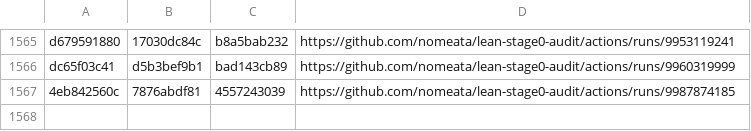
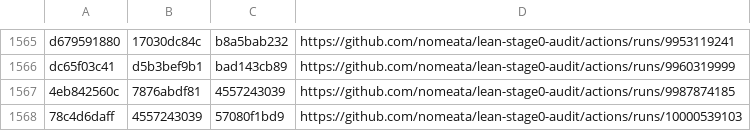
Before and after one commit to nomeata/lean-stage0-audit, a CSV file: builds.csv, drawn as a sheet; only a part is shown, gaps mark what is left out.

Commit message:
Github run of ./build.sh 78c4d6daff 4557243039

```diff
--- a/builds.csv
+++ b/builds.csv
@@ -1567 +1567,2 @@ dc65f03c41,d5b3bef9b1,bad143cb89,https://github.com/nomeata/lean-stage0-audit/ac
 4eb842560c,7876abdf81,4557243039,https://github.com/nomeata/lean-stage0-audit/actions/runs/9987874185
+78c4d6daff,4557243039,57080f1bd9,https://github.com/nomeata/lean-stage0-audit/actions/runs/10000539103
```
Also changed, not shown: repo-digest.csv, 1 other file.
